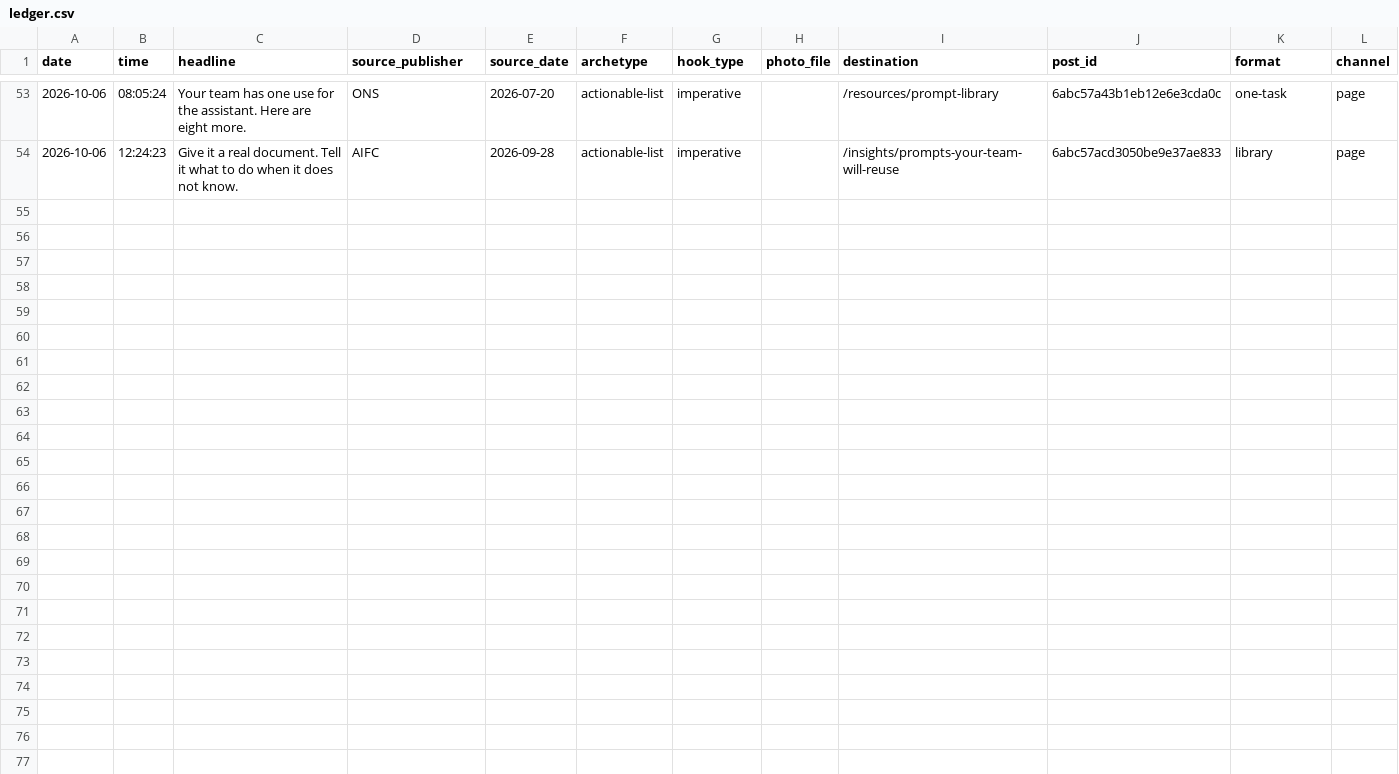
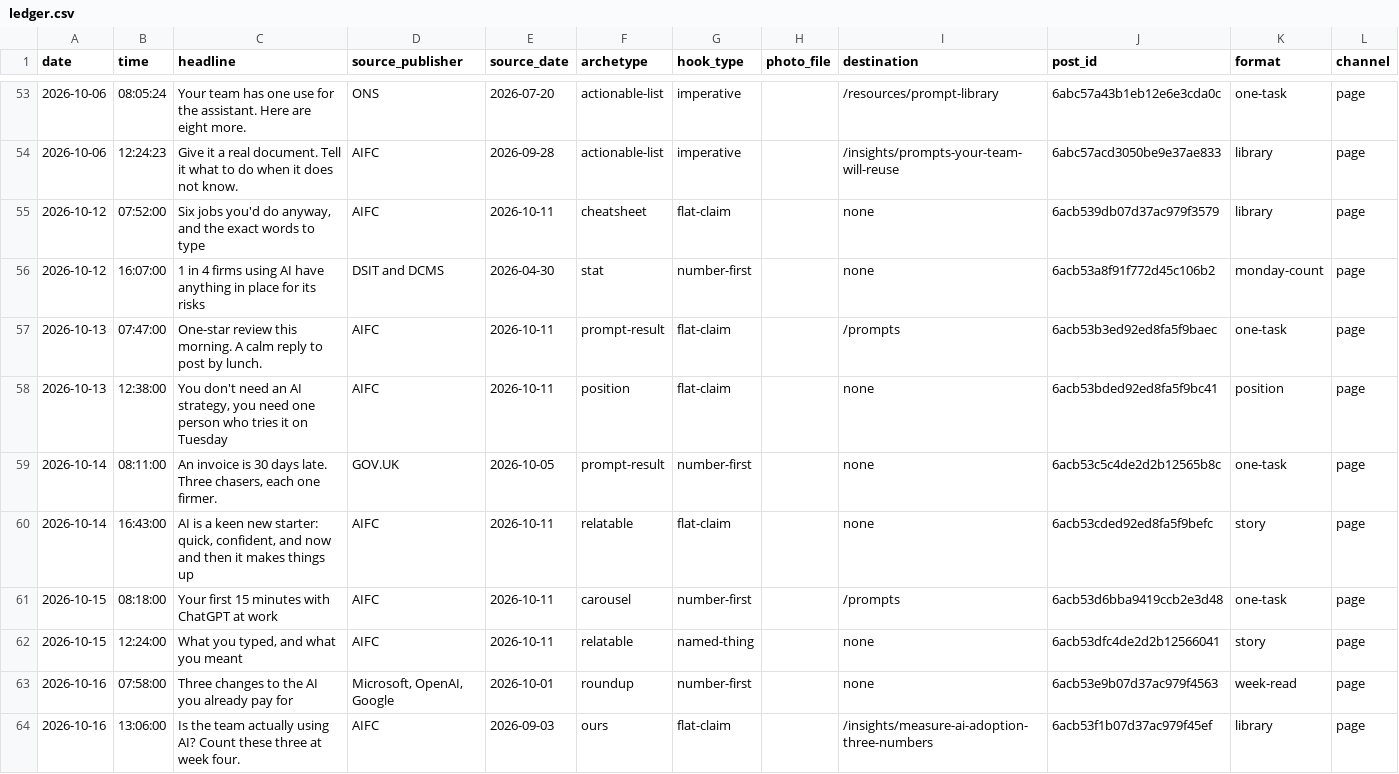
Before and after one commit to DataPulseAI/aifc-social, a CSV file: bank/ledger.csv, drawn as a sheet; only a part is shown, gaps mark what is left out; the diff names each change by its address in the sheet, - before the commit and + after, or states it on an @@ line.

Commit message:
Corrected stat and roundup for 21 and 23 October; reconcile ledger to 16 October

```diff
--- a/bank/ledger.csv
+++ b/bank/ledger.csv
+row 55: 2026-10-12 | 07:52:00 | Six jobs you'd do anyway, and the exact words to type | AIFC | 2026-10-11 | cheatsheet | flat-claim |  | none | 6acb539db07d37ac979f3579 | library | page
+row 56: 2026-10-12 | 16:07:00 | 1 in 4 firms using AI have anything in place for its risks | DSIT and DCMS | 2026-04-30 | stat | number-first |  | none | 6acb53a8f91f772d45c106b2 | monday-count | page
+row 57: 2026-10-13 | 07:47:00 | One-star review this morning. A calm reply to post by lunch. | AIFC | 2026-10-11 | prompt-result | flat-claim |  | /prompts | 6acb53b3ed92ed8fa5f9baec | one-task | page
+row 58: 2026-10-13 | 12:38:00 | You don't need an AI strategy, you need one person who tries it on Tuesday | AIFC | 2026-10-11 | position | flat-claim |  | none | 6acb53bded92ed8fa5f9bc41 | position | page
+row 59: 2026-10-14 | 08:11:00 | An invoice is 30 days late. Three chasers, each one firmer. | GOV.UK | 2026-10-05 | prompt-result | number-first |  | none | 6acb53c5c4de2d2b12565b8c | one-task | page
+row 60: 2026-10-14 | 16:43:00 | AI is a keen new starter: quick, confident, and now and then it makes things up | AIFC | 2026-10-11 | relatable | flat-claim |  | none | 6acb53cded92ed8fa5f9befc | story | page
+row 61: 2026-10-15 | 08:18:00 | Your first 15 minutes with ChatGPT at work | AIFC | 2026-10-11 | carousel | number-first |  | /prompts | 6acb53d6bba9419ccb2e3d48 | one-task | page
+row 62: 2026-10-15 | 12:24:00 | What you typed, and what you meant | AIFC | 2026-10-11 | relatable | named-thing |  | none | 6acb53dfc4de2d2b12566041 | story | page
+row 63: 2026-10-16 | 07:58:00 | Three changes to the AI you already pay for | Microsoft, OpenAI, Google | 2026-10-01 | roundup | number-first |  | none | 6acb53e9b07d37ac979f4563 | week-read | page
+row 64: 2026-10-16 | 13:06:00 | Is the team actually using AI? Count these three at week four. | AIFC | 2026-09-03 | ours | flat-claim |  | /insights/measure-ai-adoption-three-numbers | 6acb53f1b07d37ac979f45ef | library | page
```
Also changed, not shown: bank/queue.csv, 4 other files.
